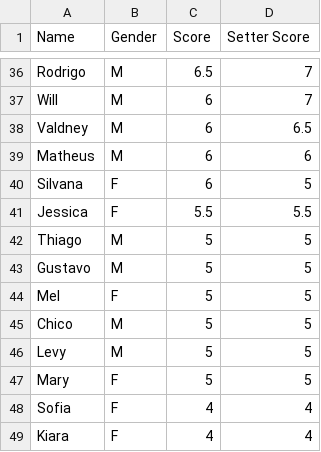
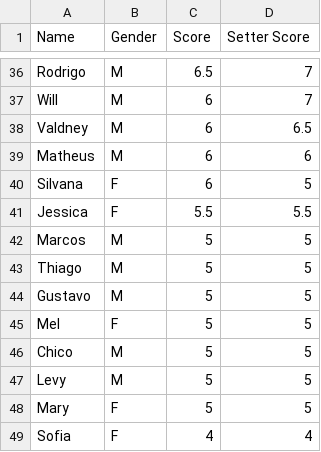
Before and after one commit to dvilardi/sl-times-volei-l8, a CSV file: known_players.csv, drawn as a sheet; only a part is shown, gaps mark what is left out; the shorter side is filled out with more unchanged rows; the diff names each change by its address in the sheet, - before the commit and + after, or states it on an @@ line.

Commit message:
new players

```diff
--- a/known_players.csv
+++ b/known_players.csv
+row 42: Marcos | M | 5 | 5
```
